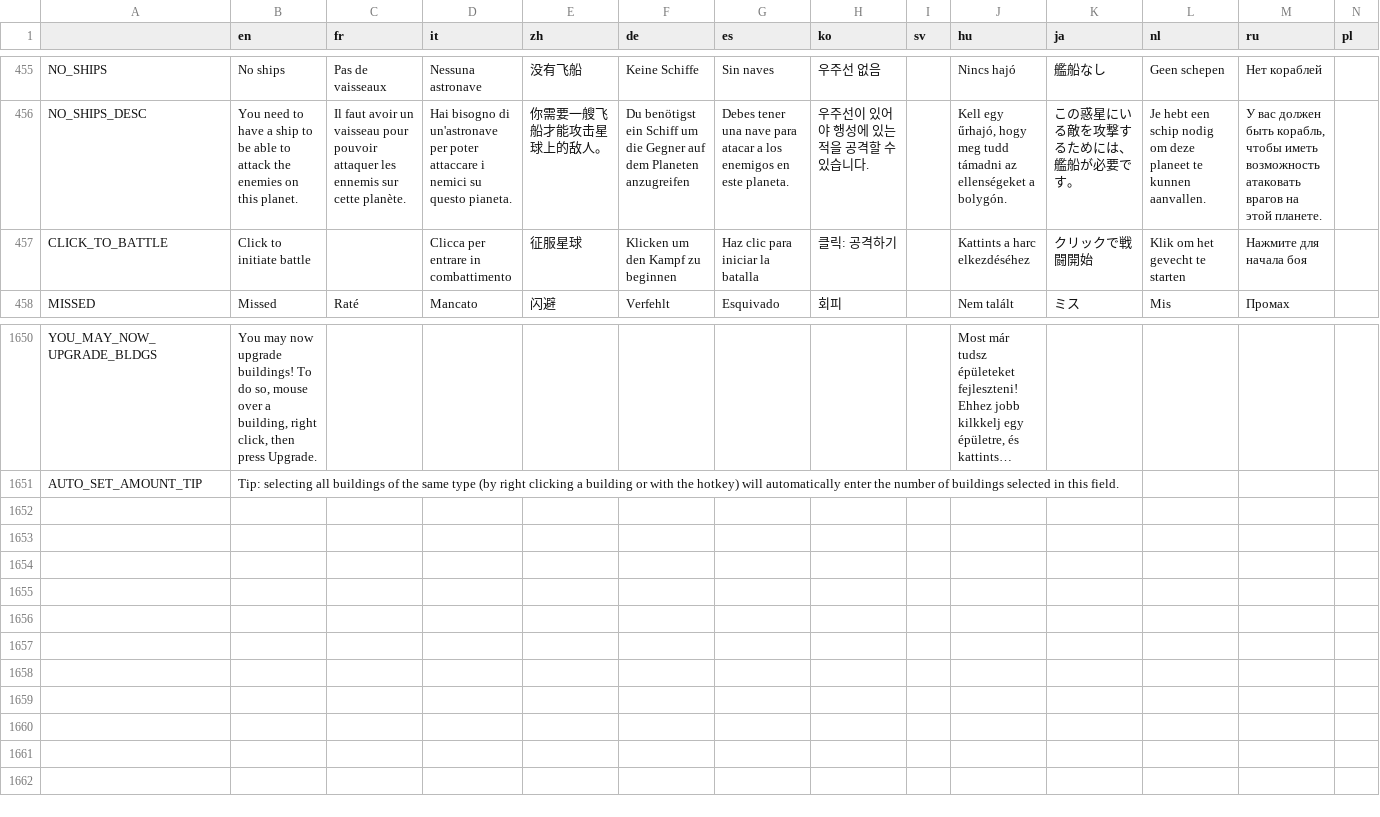
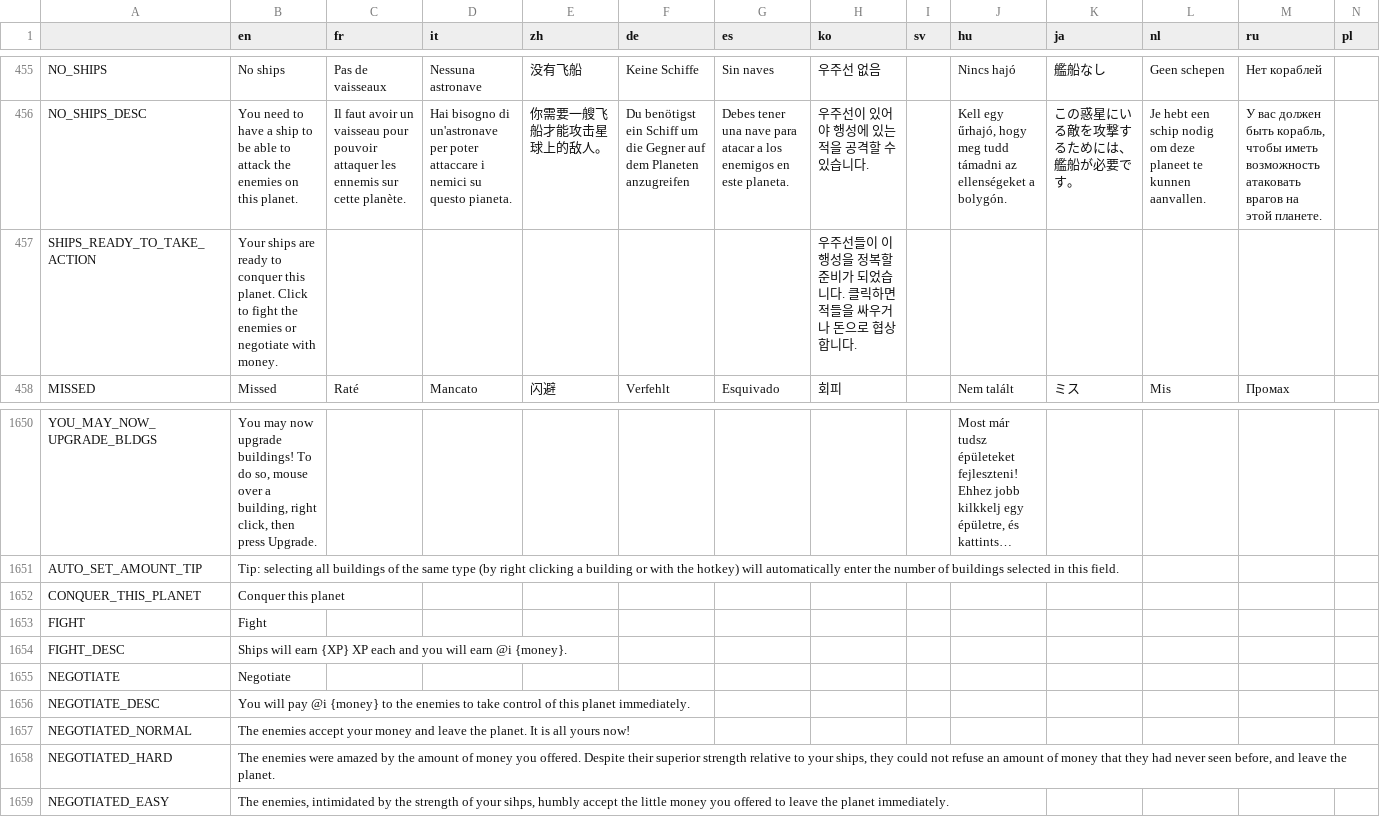
Before and after one commit to Apple0726/helixteus-3, a CSV file: Text/HX3 localization - Sheet1.csv, drawn as a sheet; only a part is shown, gaps mark what is left out; long unchanged cells end in …; removed rows and columns are numbered as before the commit, all else as after; the diff names each change by its address in the sheet, - before the commit and + after, or states it on an @@ line.

Commit message:
Add "negotiate" feature when conquering planets

```diff
--- a/Text/HX3 localization - Sheet1.csv
+++ b/Text/HX3 localization - Sheet1.csv
-row 457: CLICK_TO_BATTLE | Click to initiate battle |  | Clicca per entrare in combattimento | 征服星球 | Klicken um den Kampf zu beginnen | Haz clic para iniciar la batalla | 클릭: 공격하기 |  | Kattints a harc elkezdéséhez | クリックで戦闘開始 | Klik om het gevecht te starten | Нажмите для начала боя
+row 457: SHIPS_READY_TO_TAKE_ACTION | Your ships are ready to conquer this planet. Click to fight the enemies or negotiate with money. |  |  |  |  |  | 우주선들이 이 행성을 정복할 준비가 되었습니다. 클릭하면 적들을 싸우거나 돈으로 협상합니다.
+row 1652: CONQUER_THIS_PLANET | Conquer this planet
+row 1653: FIGHT | Fight
+row 1654: FIGHT_DESC | Ships will earn {XP} XP each and you will earn @i {money}.
+row 1655: NEGOTIATE | Negotiate
+row 1656: NEGOTIATE_DESC | You will pay @i {money} to the enemies to take control of this planet immediately.
+row 1657: NEGOTIATED_NORMAL | The enemies accept your money and leave the planet. It is all yours now!
+row 1658: NEGOTIATED_HARD | The enemies were amazed by the amount of money you offered. Despite their superior strength relative to your ships, they could not refuse an amount of money that they had never seen before, and leave the planet.
+row 1659: NEGOTIATED_EASY | The enemies, intimidated by the strength of your sihps, humbly accept the little money you offered to leave the planet immediately.
```
Also changed, not shown: 11 other files.
